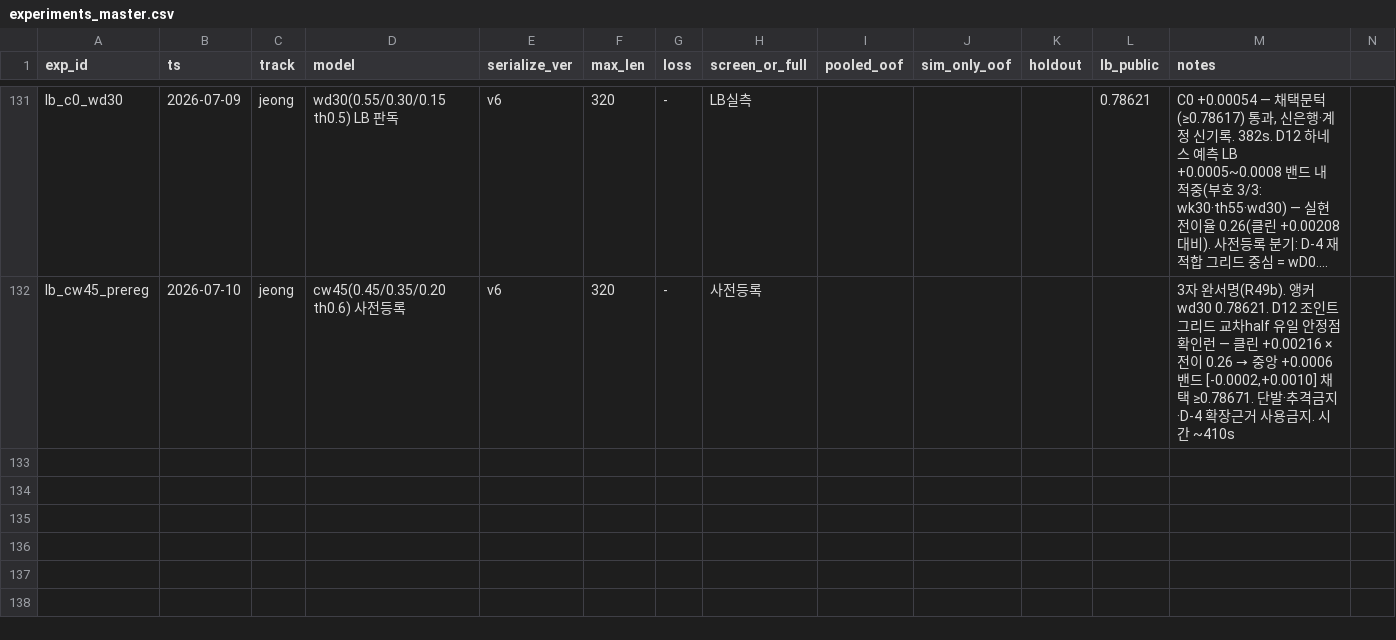
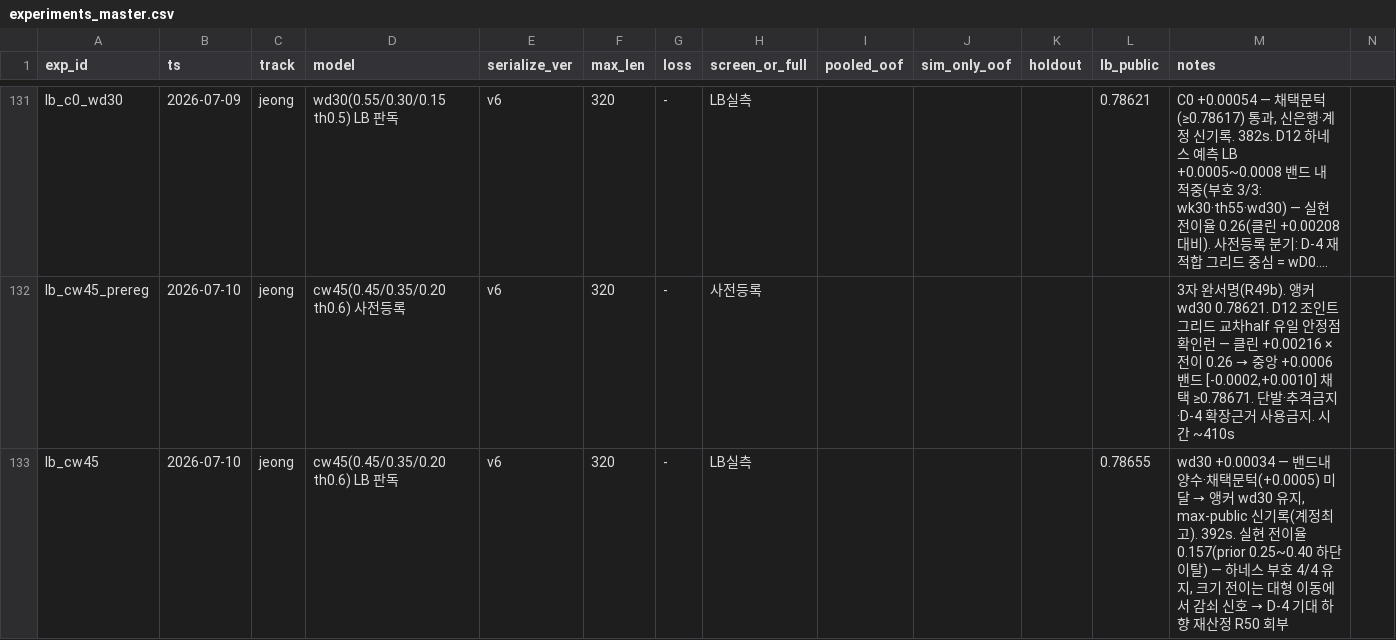
Before and after one commit to Roka-jsj/Action_Decision, a CSV file: experiments_master.csv, drawn as a sheet; only a part is shown, gaps mark what is left out; long unchanged cells end in …; rows hold the shown columns only; the diff names each change by its address in the sheet, - before the commit and + after, or states it on an @@ line.

```diff
--- a/experiments_master.csv
+++ b/experiments_master.csv
+row 133: lb_cw45 | 2026-07-10 | jeong | cw45(0.45/0.35/0.20 th0.6) LB 판독 | v6 | 320 | - | LB실측 |  |  |  | 0.78655 | wd30 +0.00034 — 밴드내 양수·채택문턱(+0.0005) 미달 → 앵커 wd30 유지, max-public 신기록(계정최고). 392s. 실현 전이율 0.157(prior 0.25~0.40 하단 이탈) — 하네스 부호 4/4 유지, 크기 전이는 대형 이동에서 감쇠 신호 → D-4 기대 하향 재산정 R50 회부
```
Also changed, not shown: 1 other file.
